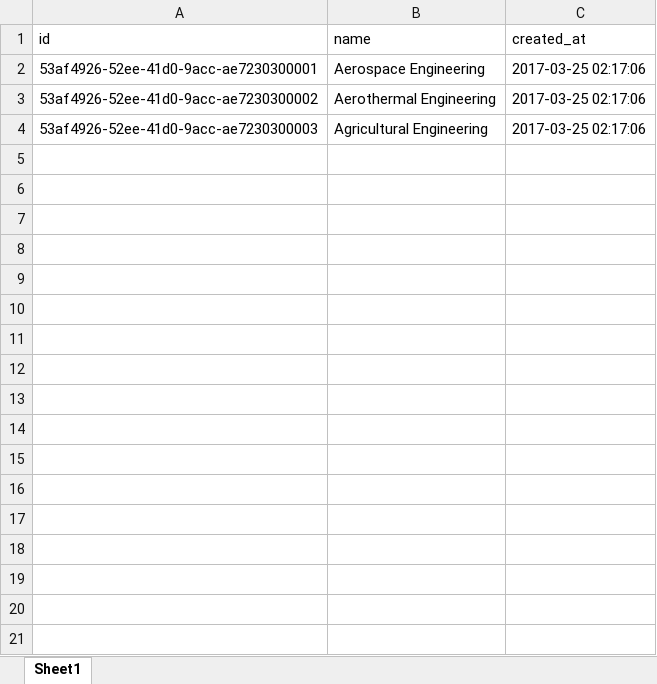
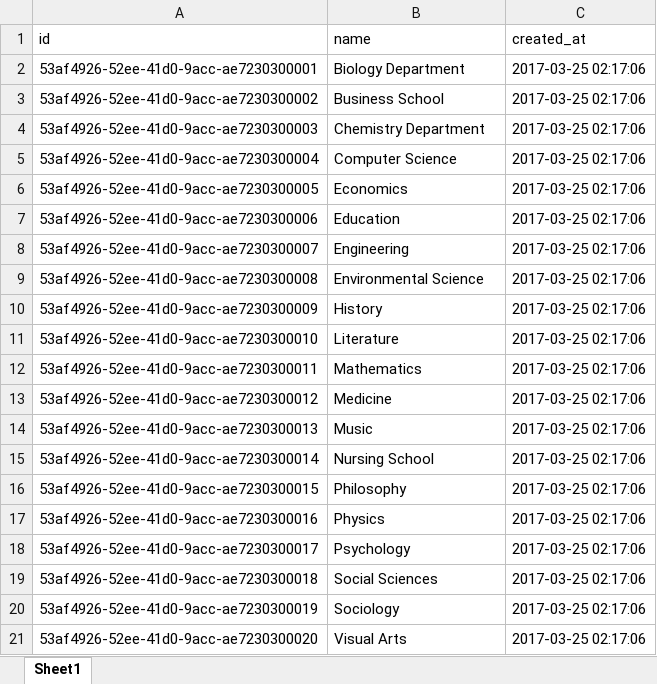
Before and after one commit to micoliser/SCHub, an Excel workbook: data/small/departments.xlsx, sheet Sheet1, drawn as a sheet; values as stored, in another font and other column widths than the file's, no borders; the diff names each change by its address in the sheet, - before the commit and + after, or states it on an @@ line.

```diff
--- a/data/small/departments.xlsx (sheet Sheet1)
+++ b/data/small/departments.xlsx (sheet Sheet1)
-B2 (name): Aerospace Engineering
+B2 (name): Biology Department
-B3 (name): Aerothermal Engineering
+B3 (name): Business School
-B4 (name): Agricultural Engineering
+B4 (name): Chemistry Department
+row 5: 53af4926-52ee-41d0-9acc-ae7230300004 | Computer Science | 2017-03-25 02:17:06
+row 6: 53af4926-52ee-41d0-9acc-ae7230300005 | Economics | 2017-03-25 02:17:06
+row 7: 53af4926-52ee-41d0-9acc-ae7230300006 | Education | 2017-03-25 02:17:06
+row 8: 53af4926-52ee-41d0-9acc-ae7230300007 | Engineering | 2017-03-25 02:17:06
+row 9: 53af4926-52ee-41d0-9acc-ae7230300008 | Environmental Science | 2017-03-25 02:17:06
+row 10: 53af4926-52ee-41d0-9acc-ae7230300009 | History | 2017-03-25 02:17:06
+row 11: 53af4926-52ee-41d0-9acc-ae7230300010 | Literature | 2017-03-25 02:17:06
+row 12: 53af4926-52ee-41d0-9acc-ae7230300011 | Mathematics | 2017-03-25 02:17:06
+row 13: 53af4926-52ee-41d0-9acc-ae7230300012 | Medicine | 2017-03-25 02:17:06
+row 14: 53af4926-52ee-41d0-9acc-ae7230300013 | Music | 2017-03-25 02:17:06
+row 15: 53af4926-52ee-41d0-9acc-ae7230300014 | Nursing School | 2017-03-25 02:17:06
+row 16: 53af4926-52ee-41d0-9acc-ae7230300015 | Philosophy | 2017-03-25 02:17:06
+row 17: 53af4926-52ee-41d0-9acc-ae7230300016 | Physics | 2017-03-25 02:17:06
+row 18: 53af4926-52ee-41d0-9acc-ae7230300017 | Psychology | 2017-03-25 02:17:06
+row 19: 53af4926-52ee-41d0-9acc-ae7230300018 | Social Sciences | 2017-03-25 02:17:06
+row 20: 53af4926-52ee-41d0-9acc-ae7230300019 | Sociology | 2017-03-25 02:17:06
+row 21: 53af4926-52ee-41d0-9acc-ae7230300020 | Visual Arts | 2017-03-25 02:17:06
```
Also changed, not shown: data/small/admins.xlsx, data/small/courses.xlsx, 3 other files.
